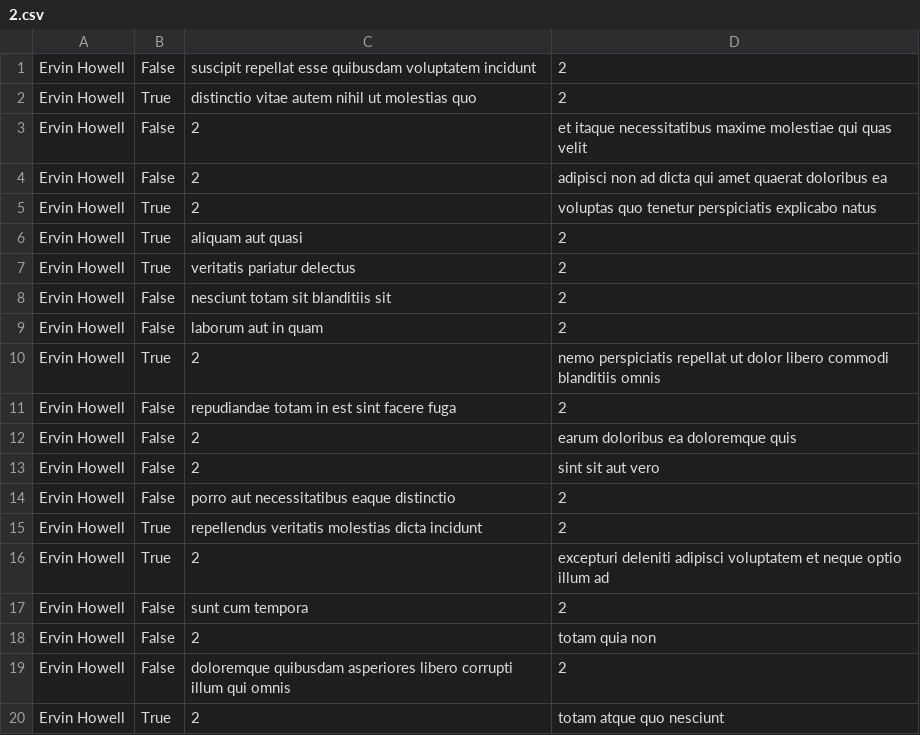
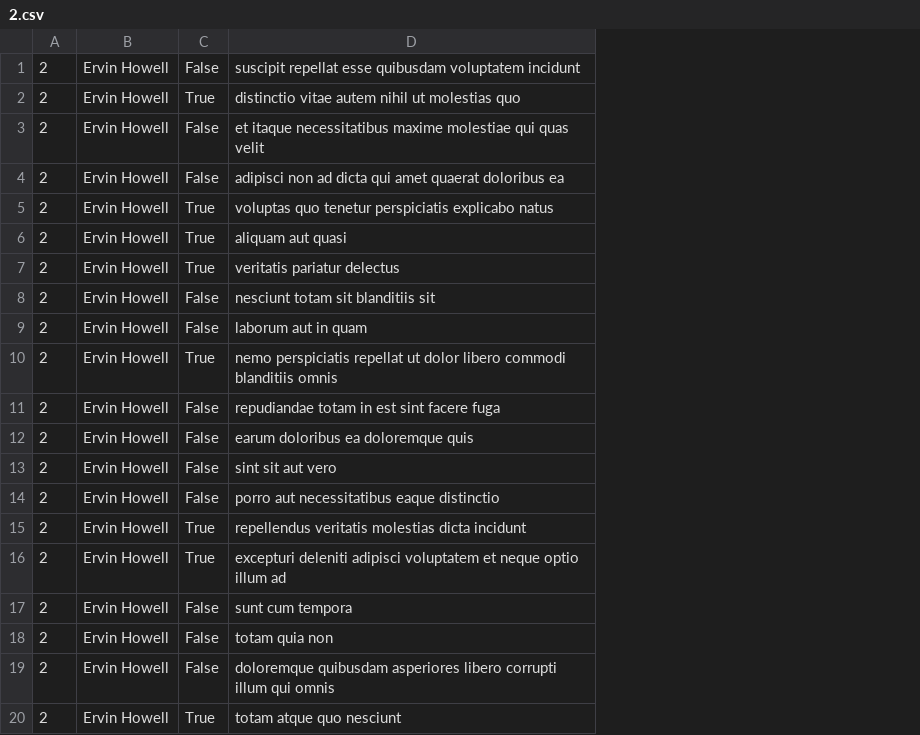
Before and after one commit to Bigsam08/alx-system_engineering-devops, a CSV file: 0x15-api/2.csv, drawn as a sheet; removed rows and columns are numbered as before the commit, all else as after; the diff names each change by its address in the sheet, - before the commit and + after, or states it on an @@ line.

```diff
--- a/0x15-api/2.csv
+++ b/0x15-api/2.csv
+column A, rows 1-20: all 2
-column C, rows 1-20: suscipit repellat esse quibusdam voluptatem incidunt | distinctio vitae autem nihil ut molestias quo | 2 | 2 | 2 | aliquam aut quasi | veritatis pariatur delectus | nesciunt totam sit blanditiis sit | laborum aut in quam | 2 | repudiandae totam in est sint facere fuga | 2 | 2 | porro aut necessitatibus eaque distinctio | repellendus veritatis molestias dicta incidunt | 2 | sunt cum tempora | 2 | doloremque quibusdam asperiores libero corrupti illum qui omnis | 2
-D1: 2
+D1: suscipit repellat esse quibusdam voluptatem incidunt
-D2: 2
+D2: distinctio vitae autem nihil ut molestias quo
-D6: 2
+D6: aliquam aut quasi
-D7: 2
+D7: veritatis pariatur delectus
-D8: 2
+D8: nesciunt totam sit blanditiis sit
-D9: 2
+D9: laborum aut in quam
-D11: 2
+D11: repudiandae totam in est sint facere fuga
-D14: 2
+D14: porro aut necessitatibus eaque distinctio
-D15: 2
+D15: repellendus veritatis molestias dicta incidunt
-D17: 2
+D17: sunt cum tempora
-D19: 2
+D19: doloremque quibusdam asperiores libero corrupti illum qui omnis
```
Also changed, not shown: 1 other file.
